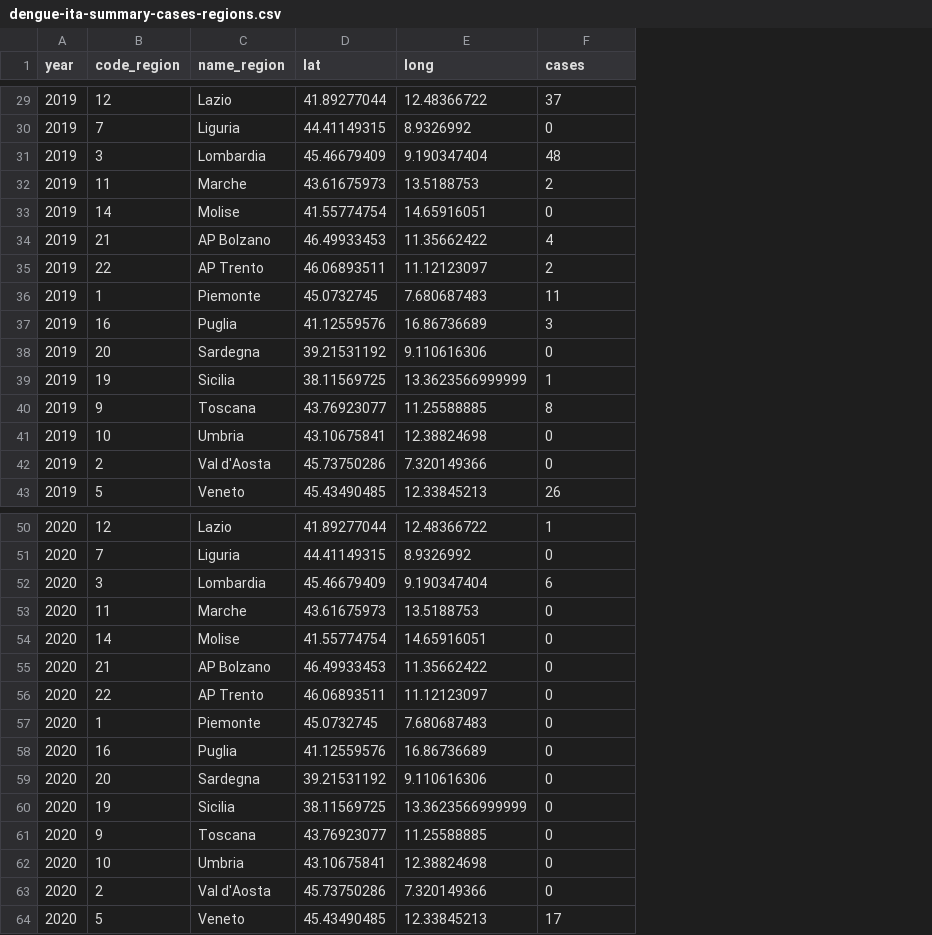
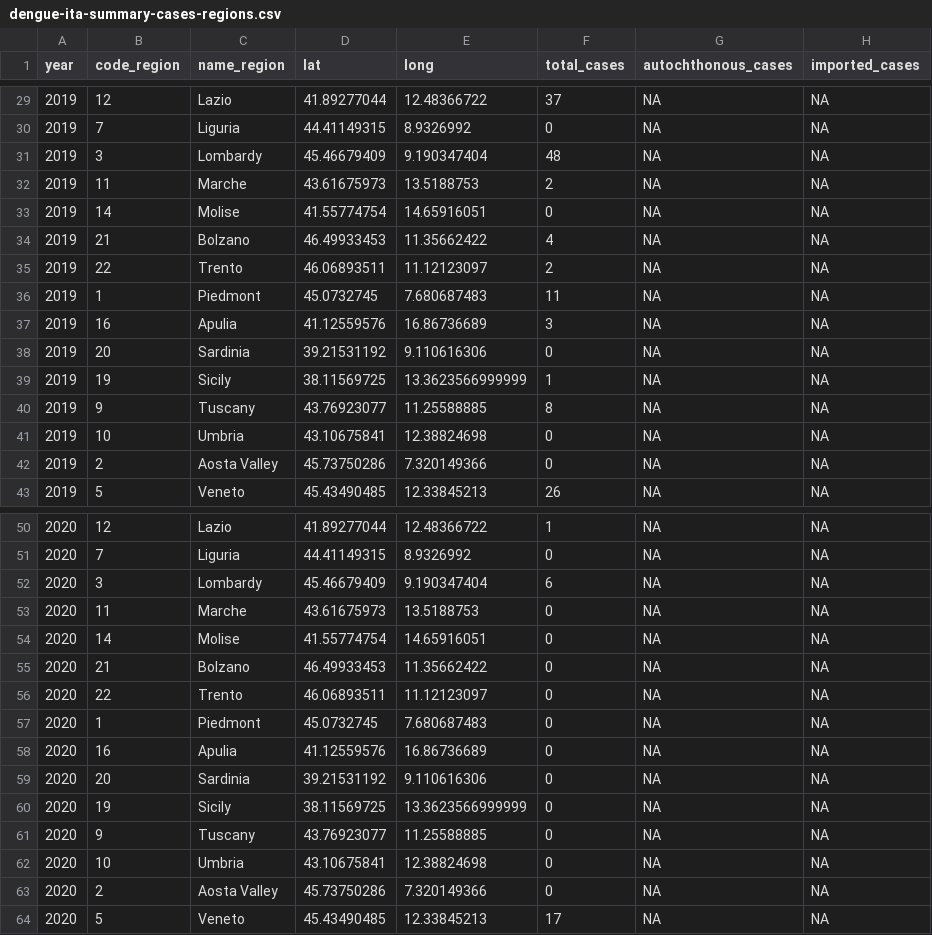
Before and after one commit to fbranda/dengue, a CSV file: surveillance/dengue-ita-summary-cases-regions.csv, drawn as a sheet; only a part is shown, gaps mark what is left out; the diff covers the shown part only; the diff names each change by its address in the sheet, - before the commit and + after, or states it on an @@ line.

```diff
--- a/surveillance/dengue-ita-summary-cases-regions.csv
+++ b/surveillance/dengue-ita-summary-cases-regions.csv
+column G (autochthonous_cases), rows 29-43: all NA; rows 50-64: all NA
+column H (imported_cases), rows 29-43: all NA; rows 50-64: all NA
-F1: cases
+F1: total_cases
-C31 (name_region): Lombardia
+C31 (name_region): Lombardy
-C34 (name_region): AP Bolzano
+C34 (name_region): Bolzano
-C35 (name_region): AP Trento
+C35 (name_region): Trento
-C36 (name_region): Piemonte
+C36 (name_region): Piedmont
-C37 (name_region): Puglia
+C37 (name_region): Apulia
-C38 (name_region): Sardegna
+C38 (name_region): Sardinia
-C39 (name_region): Sicilia
+C39 (name_region): Sicily
-C40 (name_region): Toscana
+C40 (name_region): Tuscany
-C42 (name_region): Val d'Aosta
+C42 (name_region): Aosta Valley
-C52 (name_region): Lombardia
+C52 (name_region): Lombardy
-C55 (name_region): AP Bolzano
+C55 (name_region): Bolzano
-C56 (name_region): AP Trento
+C56 (name_region): Trento
-C57 (name_region): Piemonte
+C57 (name_region): Piedmont
-C58 (name_region): Puglia
+C58 (name_region): Apulia
-C59 (name_region): Sardegna
+C59 (name_region): Sardinia
-C60 (name_region): Sicilia
+C60 (name_region): Sicily
-C61 (name_region): Toscana
+C61 (name_region): Tuscany
-C63 (name_region): Val d'Aosta
+C63 (name_region): Aosta Valley
```
Also changed, not shown: 54 edited cells elsewhere in this file, surveillance/dengue-ita-summary-cases.csv.
